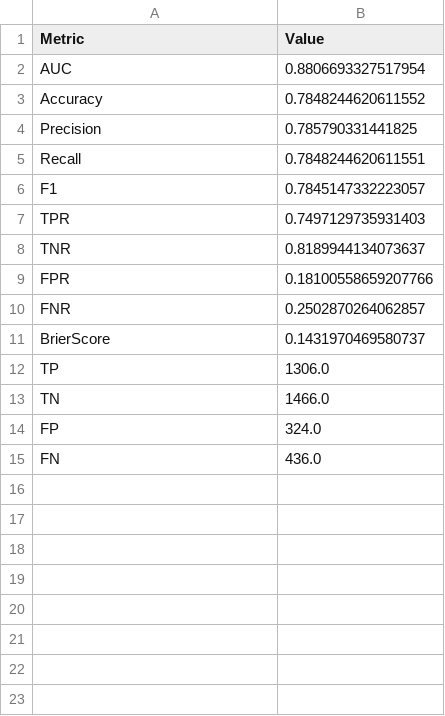
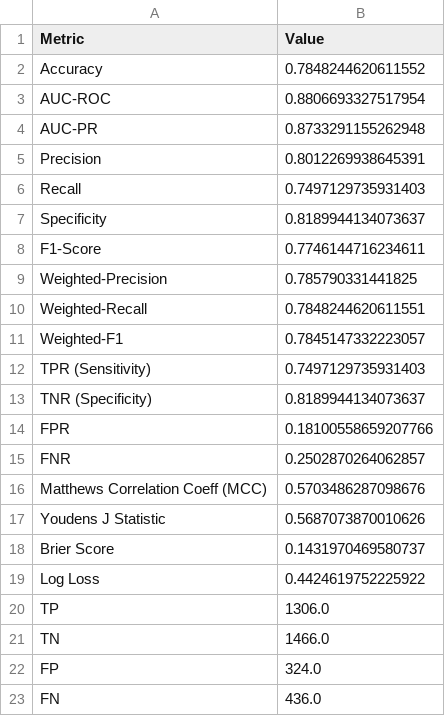
Before and after one commit to iamngim/ShoppingLogisticRegression, a CSV file: results/model_evaluation.csv, drawn as a sheet.

```diff
--- a/results/model_evaluation.csv
+++ b/results/model_evaluation.csv
@@ -1,12 +1,20 @@
 Metric,Value
-AUC,0.8806693327517954
 Accuracy,0.7848244620611552
-Precision,0.785790331441825
-Recall,0.7848244620611551
-F1,0.7845147332223057
-TPR,0.7497129735931403
-TNR,0.8189944134073637
+AUC-ROC,0.8806693327517954
+AUC-PR,0.8733291155262948
+Precision,0.8012269938645391
+Recall,0.7497129735931403
+Specificity,0.8189944134073637
+F1-Score,0.7746144716234611
+Weighted-Precision,0.785790331441825
+Weighted-Recall,0.7848244620611551
+Weighted-F1,0.7845147332223057
+TPR (Sensitivity),0.7497129735931403
+TNR (Specificity),0.8189944134073637
 FPR,0.18100558659207766
 FNR,0.2502870264062857
-BrierScore,0.1431970469580737
+Matthews Correlation Coeff (MCC),0.5703486287098676
+Youdens J Statistic,0.5687073870010626
+Brier Score,0.1431970469580737
+Log Loss,0.4424619752225922
 TP,1306.0
```
Also changed, not shown: 3 other files.
